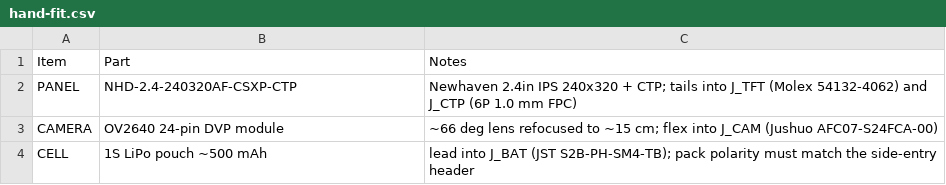
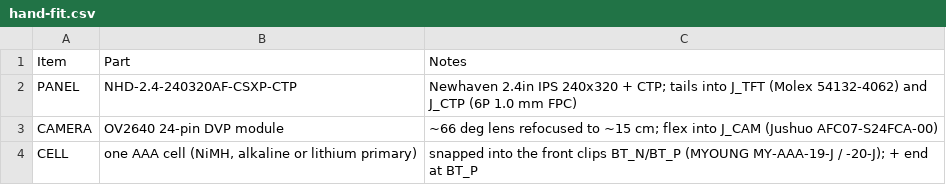
Before and after one commit to AmbireTech/ice, a CSV file: production/order/jlc-plain/hand-fit.csv, drawn as a sheet.

```diff
--- a/production/order/jlc-plain/hand-fit.csv
+++ b/production/order/jlc-plain/hand-fit.csv
@@ -3,2 +3,2 @@ PANEL,NHD-2.4-240320AF-CSXP-CTP,Newhaven 2.4in IPS 240x320 + CTP; tails into J_T
 CAMERA,OV2640 24-pin DVP module,~66 deg lens refocused to ~15 cm; flex into J_CAM (Jushuo AFC07-S24FCA-00)
-CELL,1S LiPo pouch ~500 mAh,lead into J_BAT (JST S2B-PH-SM4-TB); pack polarity must match the side-entry header
+CELL,"one AAA cell (NiMH, alkaline or lithium primary)",snapped into the front clips BT_N/BT_P (MYOUNG MY-AAA-19-J / -20-J); + end at BT_P
```
Also changed, not shown: production/order/pcbway/wallet_centroid-pcbway.csv, production/order/rotation-review.csv, 10 other files.
